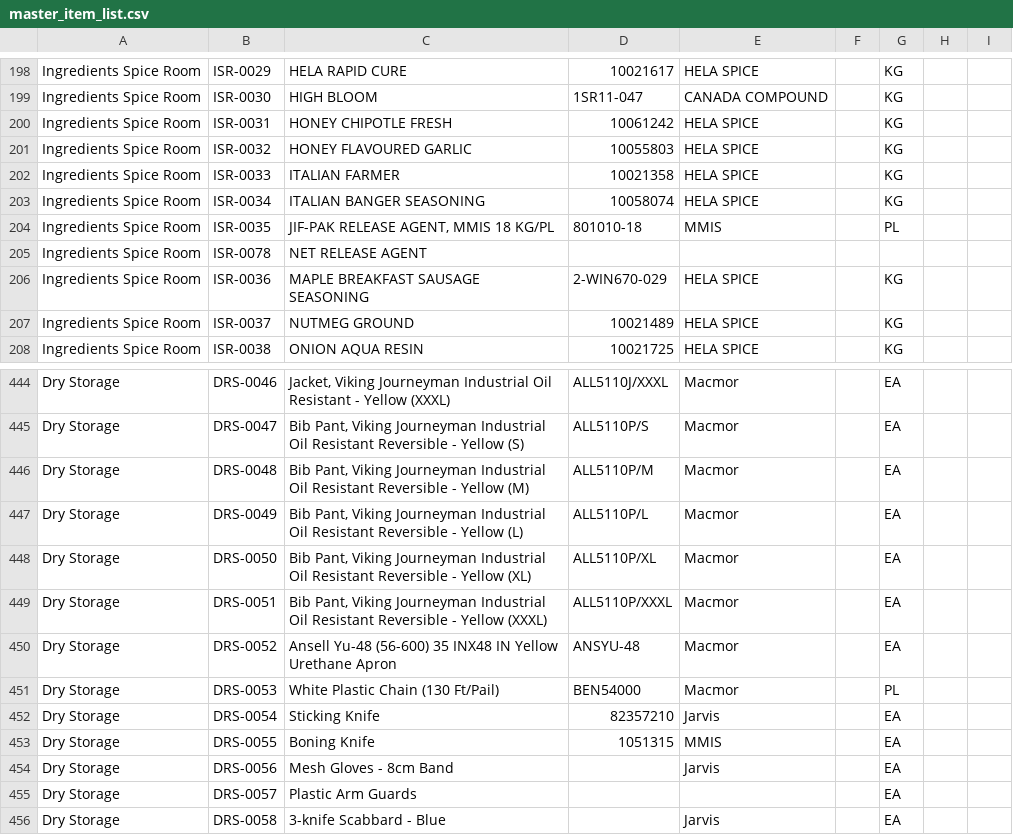
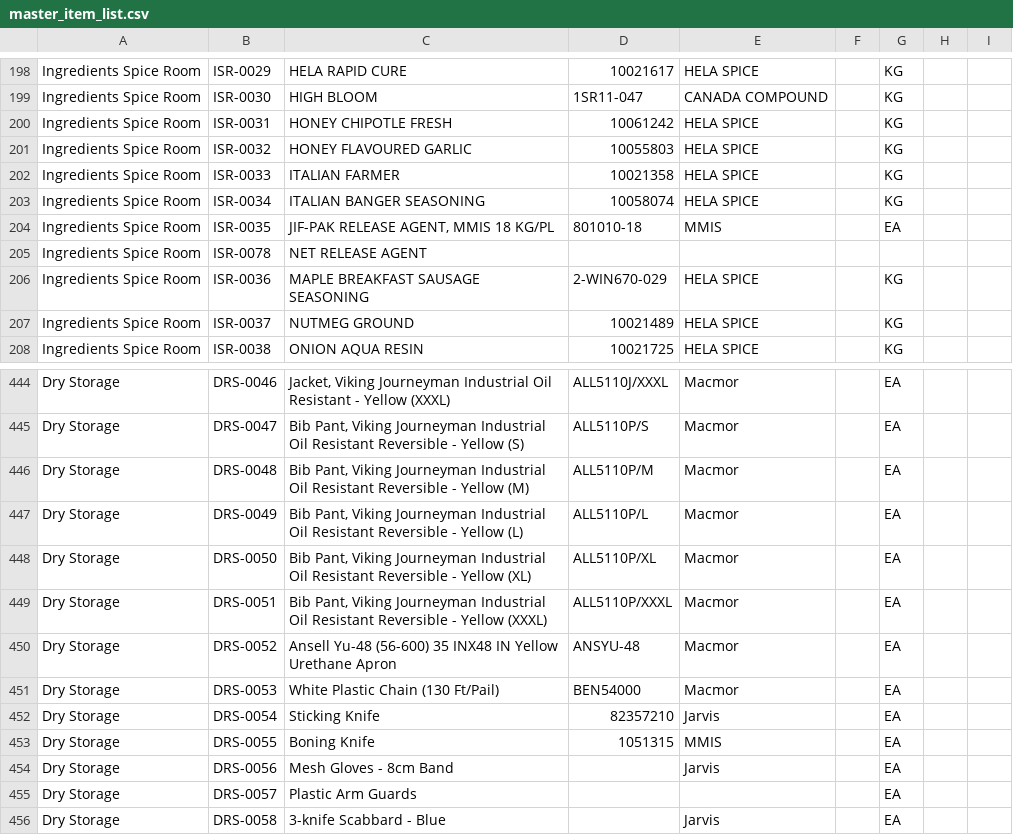
Before and after one commit to wminventory58/inventory.app, a CSV file: master_item_list.csv, drawn as a sheet; only a part is shown, gaps mark what is left out.

Commit message:
update UOM

```diff
--- a/master_item_list.csv
+++ b/master_item_list.csv
@@ -204,3 +204,3 @@ Ingredients Spice Room,ISR-0033,ITALIAN FARMER ,10021358,HELA SPICE,,KG,,
 Ingredients Spice Room,ISR-0034,ITALIAN BANGER SEASONING,10058074,HELA SPICE,,KG,,
-Ingredients Spice Room,ISR-0035,"JIF-PAK RELEASE AGENT, MMIS 18 KG/PL",801010-18,MMIS,,PL,,
+Ingredients Spice Room,ISR-0035,"JIF-PAK RELEASE AGENT, MMIS 18 KG/PL",801010-18,MMIS,,EA,,
 Ingredients Spice Room,ISR-0078,NET RELEASE AGENT,,,,,,
@@ -451,3 +451,3 @@ Dry Storage,DRS-0051,"Bib Pant, Viking Journeyman Industrial Oil Resistant Rever
 Dry Storage,DRS-0052,Ansell Yu-48 (56-600) 35 INX48 IN Yellow Urethane Apron,ANSYU-48,Macmor,,EA,,
-Dry Storage,DRS-0053,White Plastic Chain (130 Ft/Pail),BEN54000,Macmor,,PL,,
+Dry Storage,DRS-0053,White Plastic Chain (130 Ft/Pail),BEN54000,Macmor,,EA,,
 Dry Storage,DRS-0054,Sticking Knife,82357210,Jarvis,,EA,,
```
